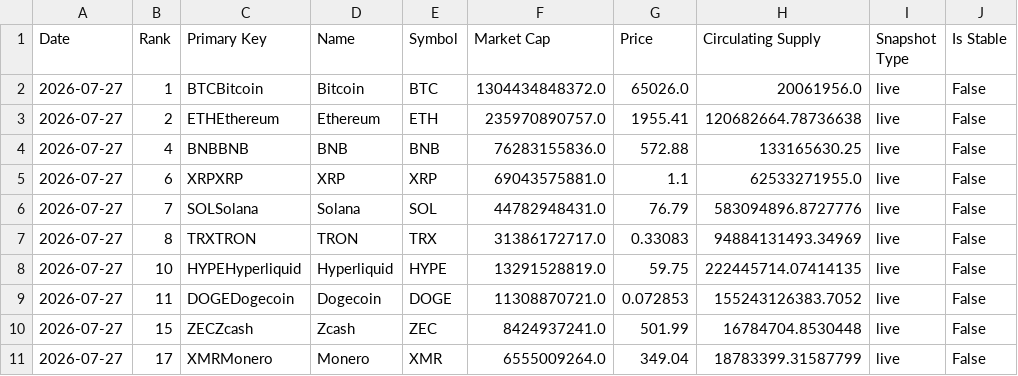
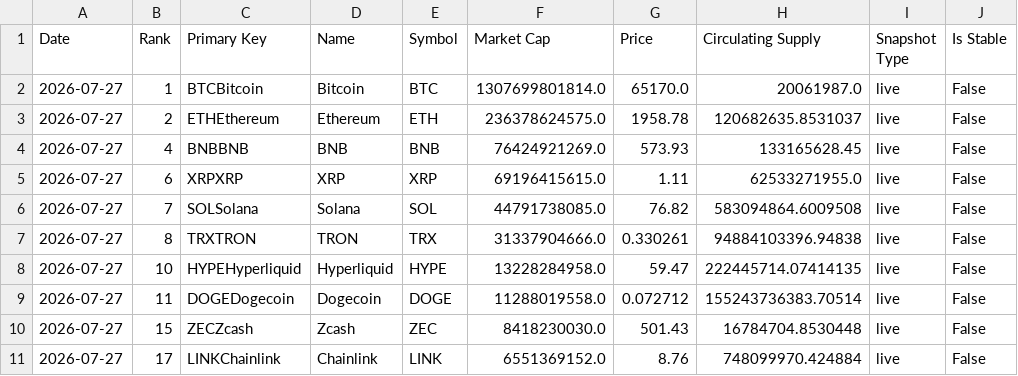
Before and after one commit to w-s-bitcoin/wickedsmartbitcoin, a CSV file: webapps/bitcoin_dominance/webapp_data/top10_daily_excl_stables.csv, drawn as a sheet.

```diff
--- a/webapps/bitcoin_dominance/webapp_data/top10_daily_excl_stables.csv
+++ b/webapps/bitcoin_dominance/webapp_data/top10_daily_excl_stables.csv
@@ -1,11 +1,11 @@
 Date,Rank,Primary Key,Name,Symbol,Market Cap,Price,Circulating Supply,Snapshot Type,Is Stable
-2026-07-27,1,BTCBitcoin,Bitcoin,BTC,1304434848372.0,65026.0,20061956.0,live,False
-2026-07-27,2,ETHEthereum,Ethereum,ETH,235970890757.0,1955.41,120682664.78736638,live,False
-2026-07-27,4,BNBBNB,BNB,BNB,76283155836.0,572.88,133165630.25,live,False
-2026-07-27,6,XRPXRP,XRP,XRP,69043575881.0,1.1,62533271955.0,live,False
-2026-07-27,7,SOLSolana,Solana,SOL,44782948431.0,76.79,583094896.8727776,live,False
-2026-07-27,8,TRXTRON,TRON,TRX,31386172717.0,0.33083,94884131493.34969,live,False
-2026-07-27,10,HYPEHyperliquid,Hyperliquid,HYPE,13291528819.0,59.75,222445714.07414135,live,False
-2026-07-27,11,DOGEDogecoin,Dogecoin,DOGE,11308870721.0,0.072853,155243126383.7052,live,False
-2026-07-27,15,ZECZcash,Zcash,ZEC,8424937241.0,501.99,16784704.8530448,live,False
-2026-07-27,17,XMRMonero,Monero,XMR,6555009264.0,349.04,18783399.31587799,live,False
+2026-07-27,1,BTCBitcoin,Bitcoin,BTC,1307699801814.0,65170.0,20061987.0,live,False
+2026-07-27,2,ETHEthereum,Ethereum,ETH,236378624575.0,1958.78,120682635.8531037,live,False
+2026-07-27,4,BNBBNB,BNB,BNB,76424921269.0,573.93,133165628.45,live,False
+2026-07-27,6,XRPXRP,XRP,XRP,69196415615.0,1.11,62533271955.0,live,False
+2026-07-27,7,SOLSolana,Solana,SOL,44791738085.0,76.82,583094864.6009508,live,False
+2026-07-27,8,TRXTRON,TRON,TRX,31337904666.0,0.330261,94884103396.94838,live,False
+2026-07-27,10,HYPEHyperliquid,Hyperliquid,HYPE,13228284958.0,59.47,222445714.07414135,live,False
+2026-07-27,11,DOGEDogecoin,Dogecoin,DOGE,11288019558.0,0.072712,155243736383.70514,live,False
+2026-07-27,15,ZECZcash,Zcash,ZEC,8418230030.0,501.43,16784704.8530448,live,False
+2026-07-27,17,LINKChainlink,Chainlink,LINK,6551369152.0,8.76,748099970.424884,live,False
```
Also changed, not shown: assets/daily_price.csv, webapps/bitcoin_dominance/webapp_data/top10_daily_incl_stables.csv, 29 other files.
